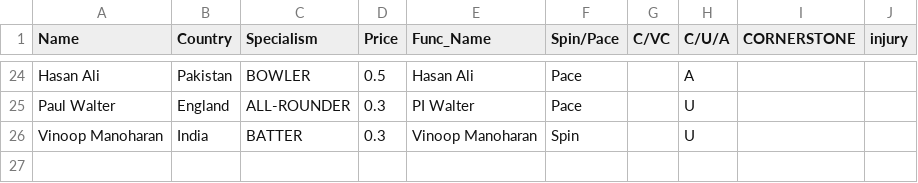
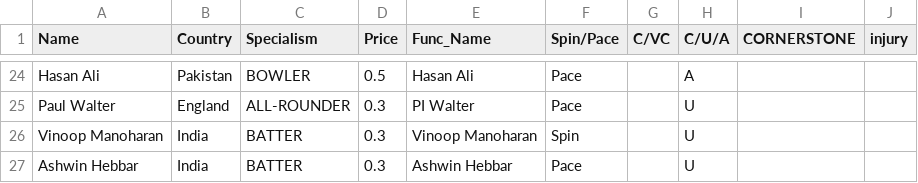
Before and after one commit to RoumyaDas/SPL, a CSV file: SPL/data/Squads/CSK.csv, drawn as a sheet; only a part is shown, gaps mark what is left out; the diff names each change by its address in the sheet, - before the commit and + after, or states it on an @@ line.

```diff
--- a/SPL/data/Squads/CSK.csv
+++ b/SPL/data/Squads/CSK.csv
+row 27: Ashwin Hebbar | India | BATTER | 0.3 | Ashwin Hebbar | Pace |  | U
```
Also changed, not shown: SPL/data/Squads/GT.csv, SPL/data/Squads/MI.csv, 4 other files.
